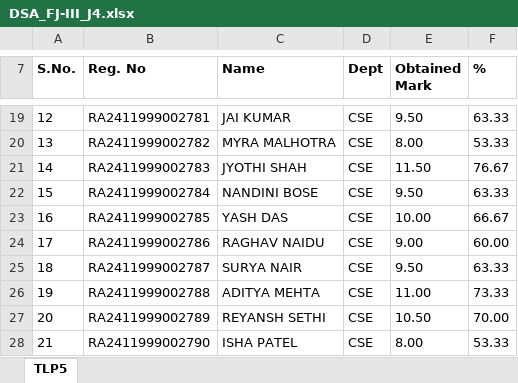
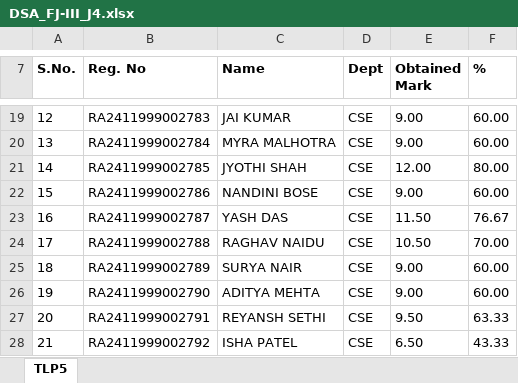
Before and after one commit to YushBytes/Faculty-Project, an Excel workbook: demo/tlp-uploads/DSA_FJ-III_J4.xlsx, sheet TLP5, drawn as a sheet; only a part is shown, gaps mark what is left out; values as stored, in another font and other column widths than the file's, no borders; the diff covers the shown part only; the diff names each change by its address in the sheet, - before the commit and + after, or states it on an @@ line.

```diff
--- a/demo/tlp-uploads/DSA_FJ-III_J4.xlsx (sheet TLP5)
+++ b/demo/tlp-uploads/DSA_FJ-III_J4.xlsx (sheet TLP5)
-B19 (Reg. No): RA2411999002781
+B19 (Reg. No): RA2411999002783
-E19 (Obtained Mark): 9.50
+E19 (Obtained Mark): 9.00
-F19 (%): 63.33
+F19 (%): 60.00
-B20 (Reg. No): RA2411999002782
+B20 (Reg. No): RA2411999002784
-E20 (Obtained Mark): 8.00
+E20 (Obtained Mark): 9.00
-F20 (%): 53.33
+F20 (%): 60.00
-B21 (Reg. No): RA2411999002783
+B21 (Reg. No): RA2411999002785
-E21 (Obtained Mark): 11.50
+E21 (Obtained Mark): 12.00
-F21 (%): 76.67
+F21 (%): 80.00
-B22 (Reg. No): RA2411999002784
+B22 (Reg. No): RA2411999002786
-E22 (Obtained Mark): 9.50
+E22 (Obtained Mark): 9.00
-F22 (%): 63.33
+F22 (%): 60.00
-B23 (Reg. No): RA2411999002785
+B23 (Reg. No): RA2411999002787
-E23 (Obtained Mark): 10.00
+E23 (Obtained Mark): 11.50
-F23 (%): 66.67
+F23 (%): 76.67
-B24 (Reg. No): RA2411999002786
+B24 (Reg. No): RA2411999002788
-E24 (Obtained Mark): 9.00
+E24 (Obtained Mark): 10.50
-F24 (%): 60.00
+F24 (%): 70.00
-B25 (Reg. No): RA2411999002787
+B25 (Reg. No): RA2411999002789
-E25 (Obtained Mark): 9.50
+E25 (Obtained Mark): 9.00
-F25 (%): 63.33
+F25 (%): 60.00
-B26 (Reg. No): RA2411999002788
+B26 (Reg. No): RA2411999002790
-E26 (Obtained Mark): 11.00
+E26 (Obtained Mark): 9.00
-F26 (%): 73.33
+F26 (%): 60.00
-B27 (Reg. No): RA2411999002789
+B27 (Reg. No): RA2411999002791
-E27 (Obtained Mark): 10.50
+E27 (Obtained Mark): 9.50
-F27 (%): 70.00
+F27 (%): 63.33
-B28 (Reg. No): RA2411999002790
+B28 (Reg. No): RA2411999002792
-E28 (Obtained Mark): 8.00
+E28 (Obtained Mark): 6.50
-F28 (%): 53.33
+F28 (%): 43.33
```
Also changed, not shown: 3 added rows, 3 removed rows and 96 edited cells elsewhere in this sheet, demo/tlp-uploads/DSA_FJ-III_I5.xlsx, demo/tlp-uploads/DSA_FJ-III_J1.xlsx, 21 other files.
